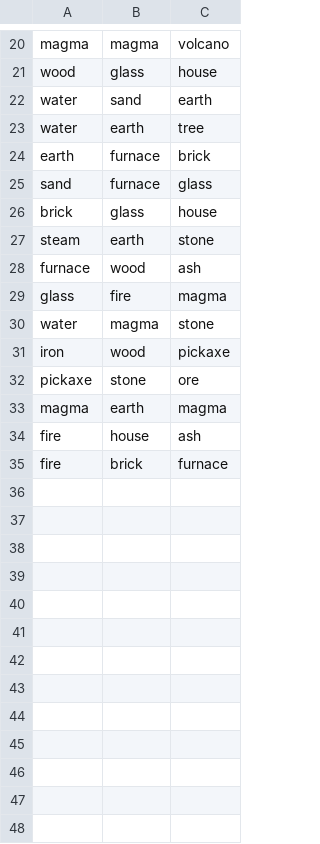
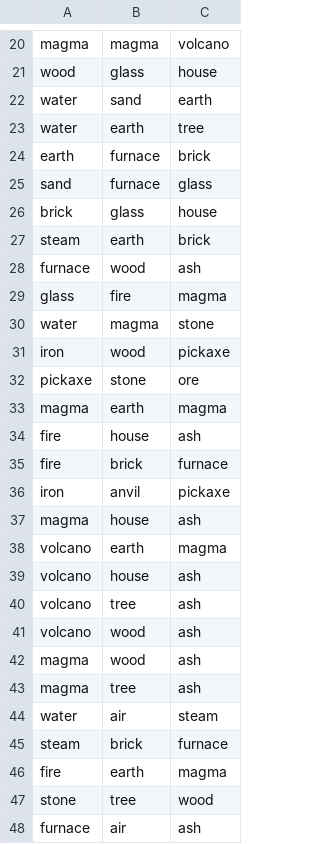
Before and after one commit to ecdeans/AlchemyGame, a CSV file: src/main/resources/ElementCombinations.csv, drawn as a sheet; only a part is shown, gaps mark what is left out.

```diff
--- a/src/main/resources/ElementCombinations.csv
+++ b/src/main/resources/ElementCombinations.csv
@@ -26,3 +26,3 @@ sand,furnace,glass
 brick,glass,house
-steam,earth,stone
+steam,earth,brick
 furnace,wood,ash
@@ -35 +35,14 @@ fire,house,ash
 fire,brick,furnace
+iron,anvil,pickaxe
+magma,house,ash
+volcano,earth,magma
+volcano,house,ash
+volcano,tree,ash
+volcano,wood,ash
+magma,wood,ash
+magma,tree,ash
+water,air,steam
+steam,brick,furnace
+fire,earth,magma
+stone,tree,wood
+furnace,air,ash
```
Also changed, not shown: target/classes/ElementCombinations.csv, 7 other files.
